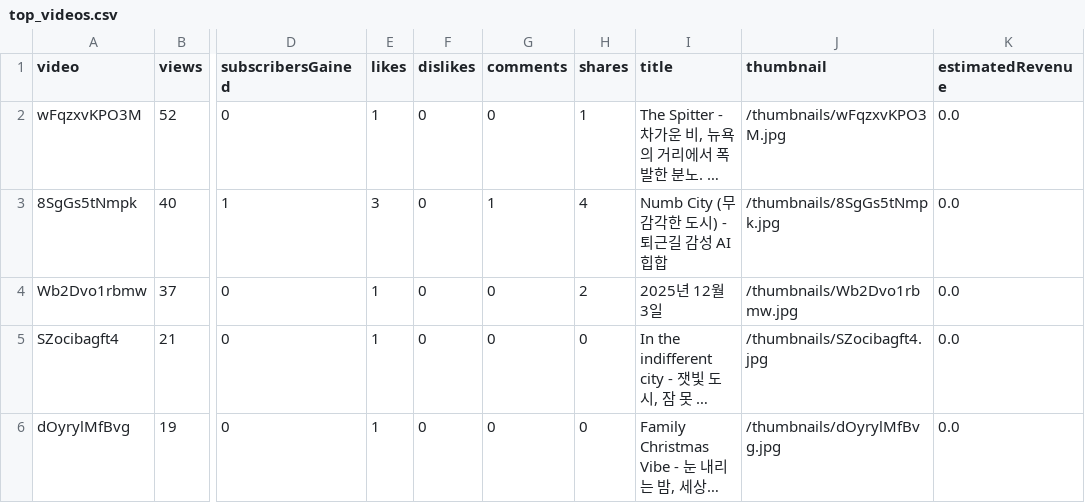
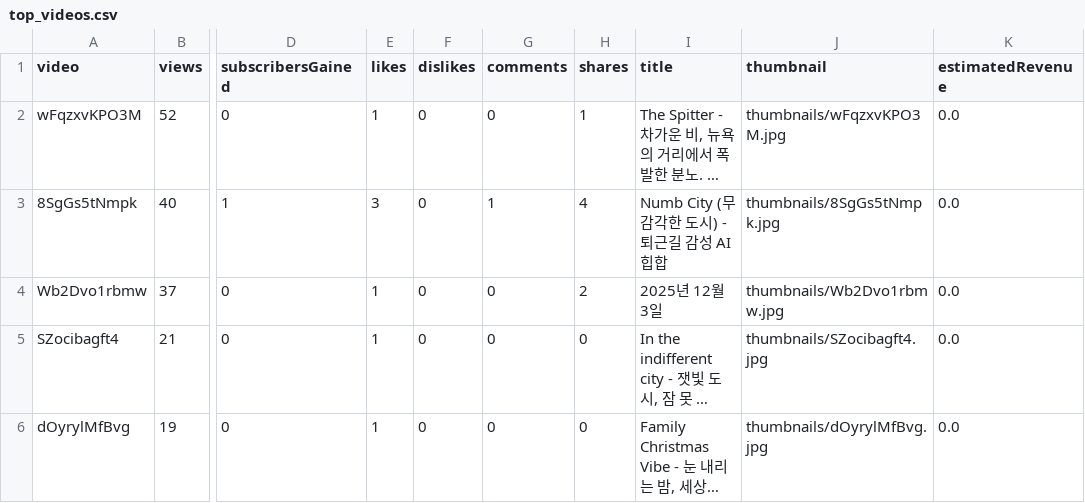
Before and after one commit to kj197835/youtube, a CSV file: data/top_videos.csv, drawn as a sheet; only a part is shown, gaps mark what is left out; long unchanged cells end in …; the diff names each change by its address in the sheet, - before the commit and + after, or states it on an @@ line.

Commit message:
fix(assets): Correct image paths and sync thumbnails - Fix: Use relative paths for thumbnails in fetch_data.py - Sync: Update dashboard_data.json with new paths - Deploy: Add thumbnails folder to root for GitHub Pages

```diff
--- a/data/top_videos.csv
+++ b/data/top_videos.csv
-J2 (thumbnail): /thumbnails/wFqzxvKPO3M.jpg
+J2 (thumbnail): thumbnails/wFqzxvKPO3M.jpg
-J3 (thumbnail): /thumbnails/8SgGs5tNmpk.jpg
+J3 (thumbnail): thumbnails/8SgGs5tNmpk.jpg
-J4 (thumbnail): /thumbnails/Wb2Dvo1rbmw.jpg
+J4 (thumbnail): thumbnails/Wb2Dvo1rbmw.jpg
-J5 (thumbnail): /thumbnails/SZocibagft4.jpg
+J5 (thumbnail): thumbnails/SZocibagft4.jpg
-J6 (thumbnail): /thumbnails/dOyrylMfBvg.jpg
+J6 (thumbnail): thumbnails/dOyrylMfBvg.jpg
```
Also changed, not shown: 19 other files.
